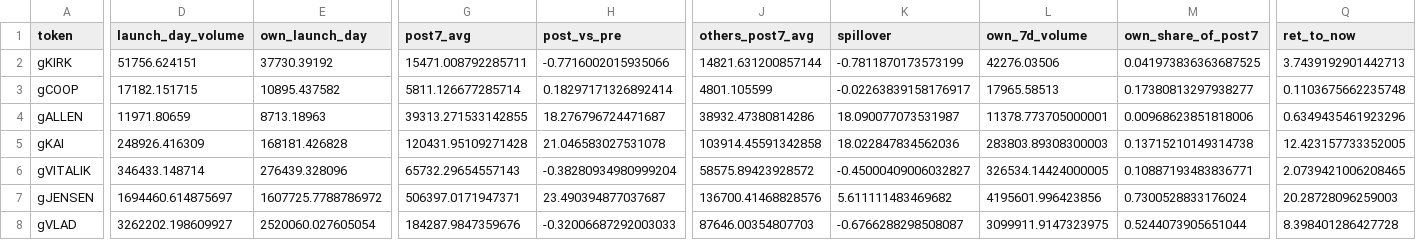
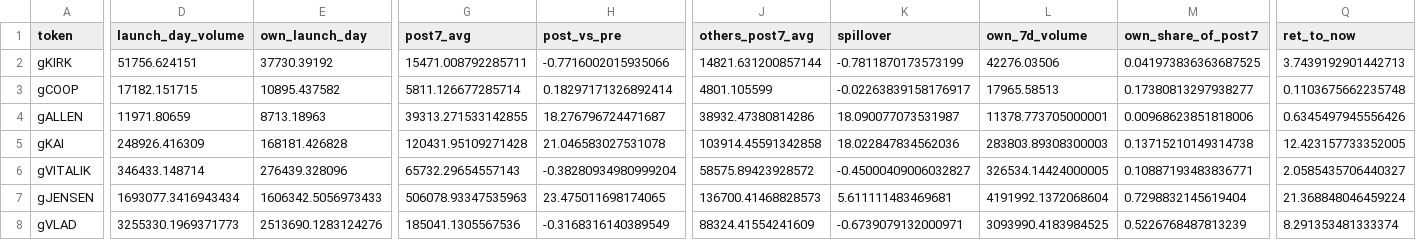
Before and after one commit to ozzyxbt/grail-analytics, a CSV file: out/launch_effects.csv, drawn as a sheet; only a part is shown, gaps mark what is left out; the diff covers the shown part only; the diff names each change by its address in the sheet, - before the commit and + after, or states it on an @@ line.

```diff
--- a/out/launch_effects.csv
+++ b/out/launch_effects.csv
-Q4 (ret_to_now): 0.6349435461923296
+Q4 (ret_to_now): 0.6345497945556426
-Q6 (ret_to_now): 2.0739421006208465
+Q6 (ret_to_now): 2.0585435706440327
-D7 (launch_day_volume): 1694460.614875697
+D7 (launch_day_volume): 1693077.3416943434
-E7 (own_launch_day): 1607725.7788786972
+E7 (own_launch_day): 1606342.5056973433
-G7 (post7_avg): 506397.0171947371
+G7 (post7_avg): 506078.93347535963
-H7 (post_vs_pre): 23.490394877037687
+H7 (post_vs_pre): 23.475011698174065
-J7 (others_post7_avg): 136700.41468828576
+J7 (others_post7_avg): 136700.41468828573
-K7 (spillover): 5.611111483469682
+K7 (spillover): 5.611111483469681
-L7 (own_7d_volume): 4195601.996423856
+L7 (own_7d_volume): 4191992.1372068604
-M7 (own_share_of_post7): 0.7300528833176024
+M7 (own_share_of_post7): 0.7298832145619404
-Q7 (ret_to_now): 20.28728096259003
+Q7 (ret_to_now): 21.368848046459224
-D8 (launch_day_volume): 3262202.198609927
+D8 (launch_day_volume): 3255330.1969371773
-E8 (own_launch_day): 2520060.027605054
+E8 (own_launch_day): 2513690.1283124276
-G8 (post7_avg): 184287.9847359676
+G8 (post7_avg): 185041.1305567536
-H8 (post_vs_pre): -0.32006687292003033
+H8 (post_vs_pre): -0.3168316140389549
-J8 (others_post7_avg): 87646.00354807703
+J8 (others_post7_avg): 88324.41554241609
-K8 (spillover): -0.6766288298508087
+K8 (spillover): -0.6739079132000971
-L8 (own_7d_volume): 3099911.9147323975
+L8 (own_7d_volume): 3093990.4183984525
-M8 (own_share_of_post7): 0.5244073905651044
+M8 (own_share_of_post7): 0.5226768487813239
-Q8 (ret_to_now): 8.398401286427728
+Q8 (ret_to_now): 8.291353481333374
```
Also changed, not shown: 7 edited cells elsewhere in this file, out/exclusive_mint_cohorts.csv, out/grailist.csv, 18 other files.
